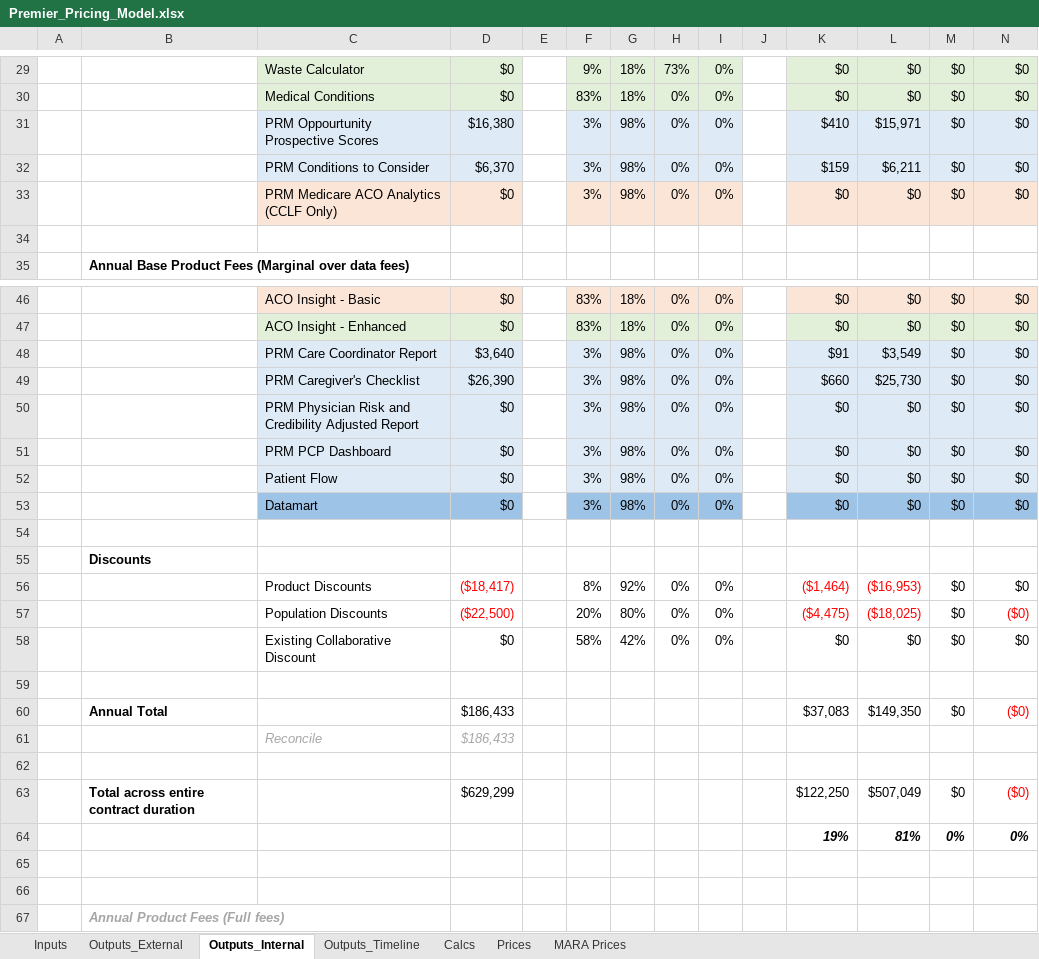
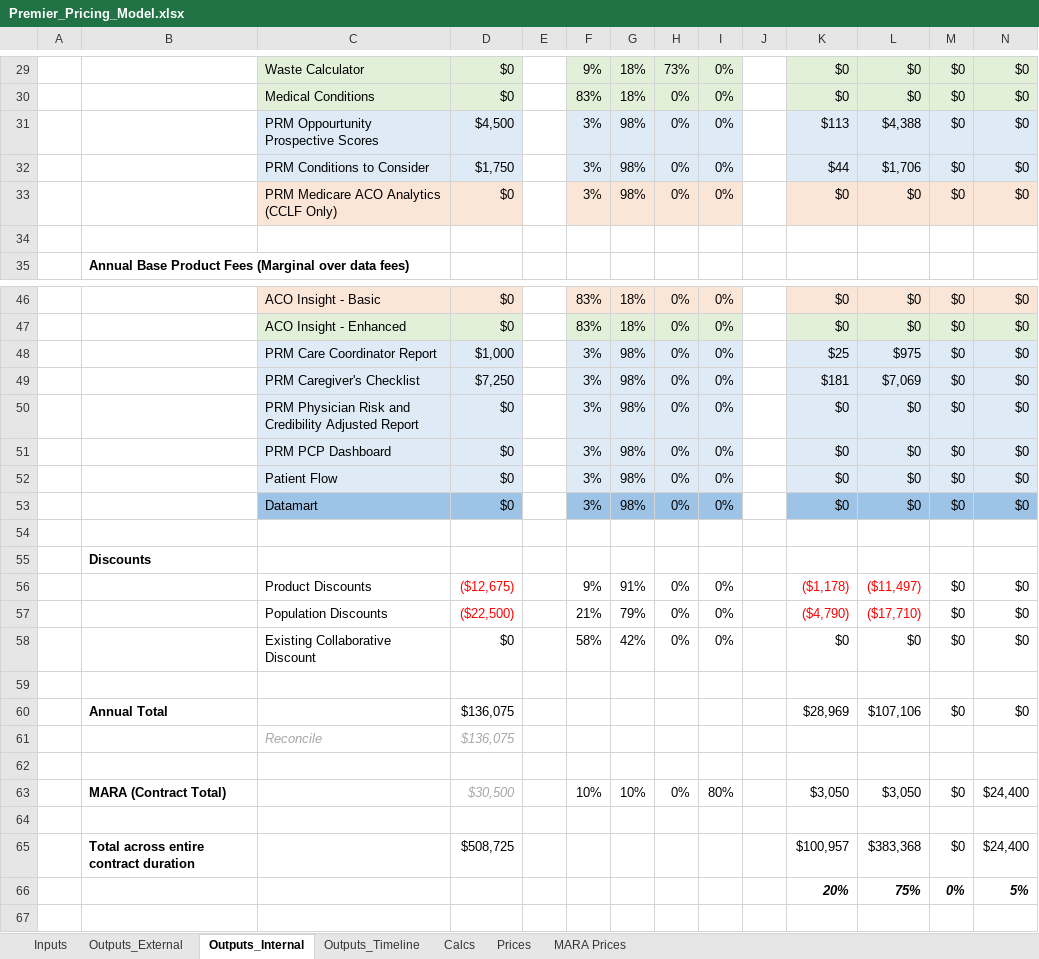
Before and after one commit to Milliman-PRM/client-and-project-documentation, an Excel workbook: 0273NYP - New York Premier/Premier_Pricing_Model.xlsx, sheet Outputs_Internal, drawn as a sheet; only a part is shown, gaps mark what is left out; the shorter side is filled out with more unchanged rows; values as stored, in another font and other column widths than the file's, no borders; removed rows and columns are numbered as before the commit, all else as after; the diff covers the shown part only; the diff names each change by its address in the sheet, - before the commit and + after, or states it on an @@ line.

Commit message:
Add optional MARA
Do this to enable easier pricing with MARA

```diff
--- a/0273NYP - New York Premier/Premier_Pricing_Model.xlsx (sheet Outputs_Internal)
+++ b/0273NYP - New York Premier/Premier_Pricing_Model.xlsx (sheet Outputs_Internal)
-D31: $16,380
+D31: $4,500
-K31: $410
+K31: $113
-L31: $15,971
+L31: $4,388
-D32: $6,370
+D32: $1,750
-K32: $159
+K32: $44
-L32: $6,211
+L32: $1,706
-D48: $3,640
+D48: $1,000
-K48: $91
+K48: $25
-L48: $3,549
+L48: $975
-D49: $26,390
+D49: $7,250
-K49: $660
+K49: $181
-L49: $25,730
+L49: $7,069
-D56: ($18,417)
+D56: ($12,675)
-F56: 8%
+F56: 9%
-G56: 92%
+G56: 91%
-K56: ($1,464)
+K56: ($1,178)
-L56: ($16,953)
+L56: ($11,497)
-F57: 20%
+F57: 21%
-G57: 80%
+G57: 79%
-K57: ($4,475)
+K57: ($4,790)
-L57: ($18,025)
+L57: ($17,710)
-N57: ($0)
+N57: $0
-N57 text colour: #FF0000
+N57 text colour: black
-row 60:  | Annual Total |  | $186,433 |  |  |  |  |  |  | $37,083 | $149,350 | $0 | ($0)
-row 61:  |  | Reconcile | $186,433
+row 60:  | Annual Total |  | $136,075 |  |  |  |  |  |  | $28,969 | $107,106 | $0 | $0
+row 61:  |  | Reconcile | $136,075
-row 63:  | Total across entire contract duration |  | $629,299 |  |  |  |  |  |  | $122,250 | $507,049 | $0 | ($0)
+row 63:  | MARA (Contract Total) |  | $30,500 |  | 10% | 10% | 0% | 80% |  | $3,050 | $3,050 | $0 | $24,400
-row 64:  |  |  |  |  |  |  |  |  |  | 19% | 81% | 0% | 0%
+row 64: (empty)
+row 65:  | Total across entire contract duration |  | $508,725 |  |  |  |  |  |  | $100,957 | $383,368 | $0 | $24,400
+row 66:  |  |  |  |  |  |  |  |  |  | 20% | 75% | 0% | 5%
```
Also changed, not shown: 8 edited cells elsewhere in this sheet, sheet Outputs_Timeline, sheet MARA Prices, sheet Outputs_External, sheet Calcs, sheet Inputs, formulas that keep their value.
